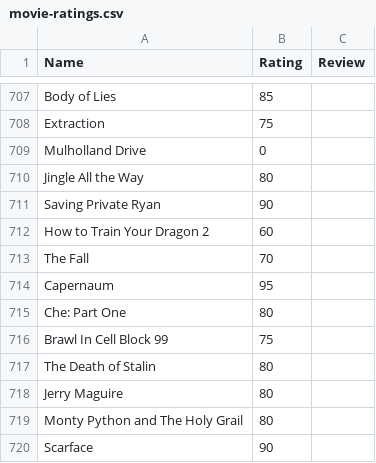
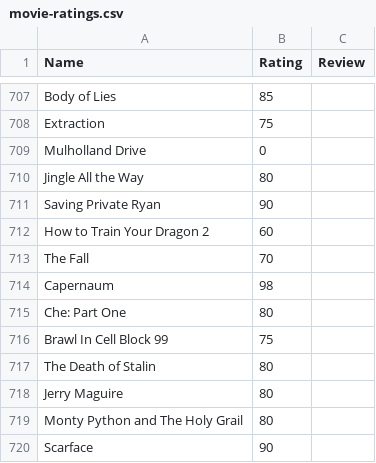
Before and after one commit to CScho96/Film-list, a CSV file: _data/movie-ratings.csv, drawn as a sheet; only a part is shown, gaps mark what is left out.

Commit message:
Update movie-ratings.csv

```diff
--- a/_data/movie-ratings.csv
+++ b/_data/movie-ratings.csv
@@ -713,3 +713,3 @@ How to Train Your Dragon 2,60,
 The Fall,70,
-Capernaum,95,
+Capernaum,98,
 Che: Part One,80,
```
